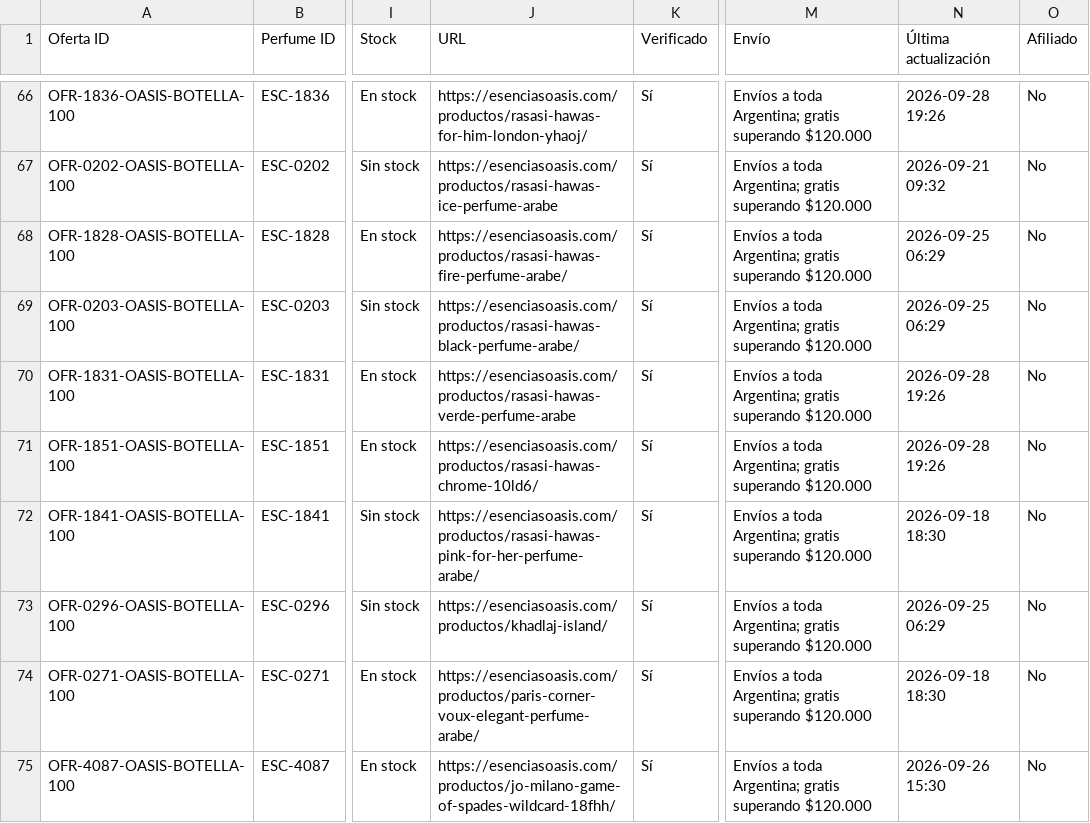
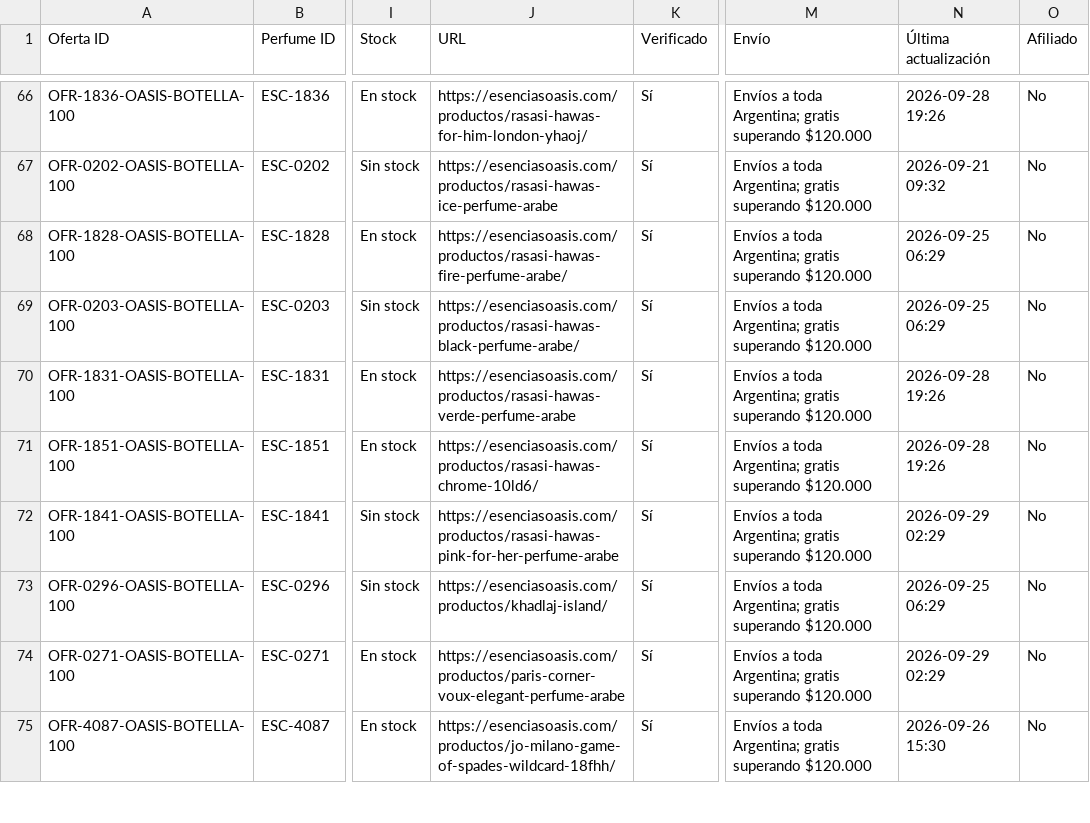
Before and after one commit to AlanDlin/UniHub, a CSV file: public-data/esencer/comercios.csv, drawn as a sheet; only a part is shown, gaps mark what is left out; the diff covers the shown part only; the diff names each change by its address in the sheet, - before the commit and + after, or states it on an @@ line.

Commit message:
Update Escencer commerce offers

```diff
--- a/public-data/esencer/comercios.csv
+++ b/public-data/esencer/comercios.csv
-J72 (URL): https://esenciasoasis.com/productos/rasasi-hawas-pink-for-her-perfume-arabe/
+J72 (URL): https://esenciasoasis.com/productos/rasasi-hawas-pink-for-her-perfume-arabe
-N72 (Última actualización): 2026-09-18 18:30
+N72 (Última actualización): 2026-09-29 02:29
-J74 (URL): https://esenciasoasis.com/productos/paris-corner-voux-elegant-perfume-arabe/
+J74 (URL): https://esenciasoasis.com/productos/paris-corner-voux-elegant-perfume-arabe
-N74 (Última actualización): 2026-09-18 18:30
+N74 (Última actualización): 2026-09-29 02:29
```
Also changed, not shown: 15 edited cells elsewhere in this file.
